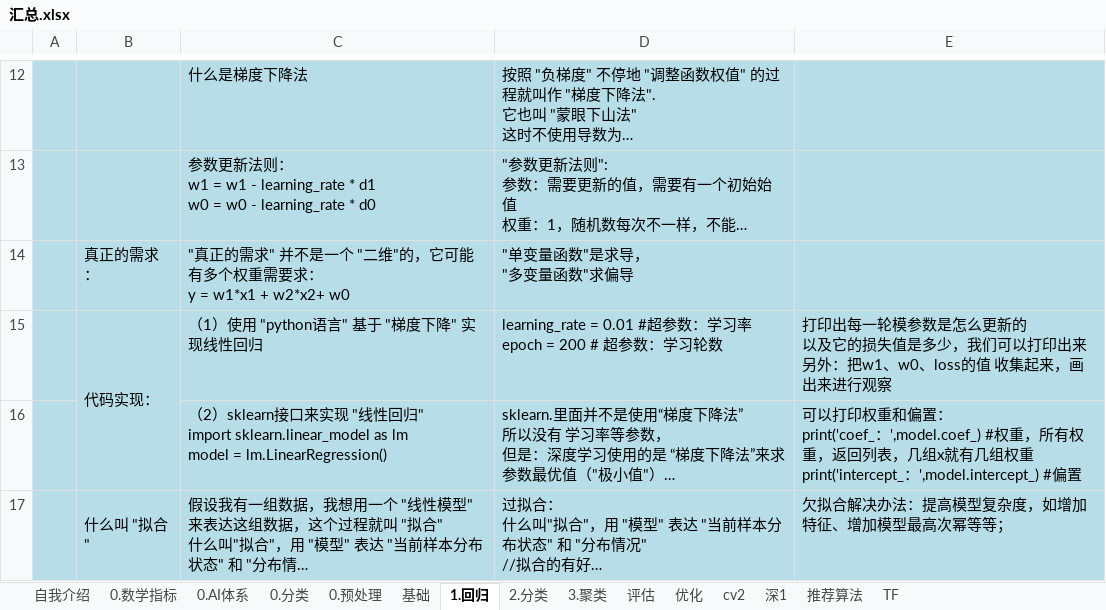
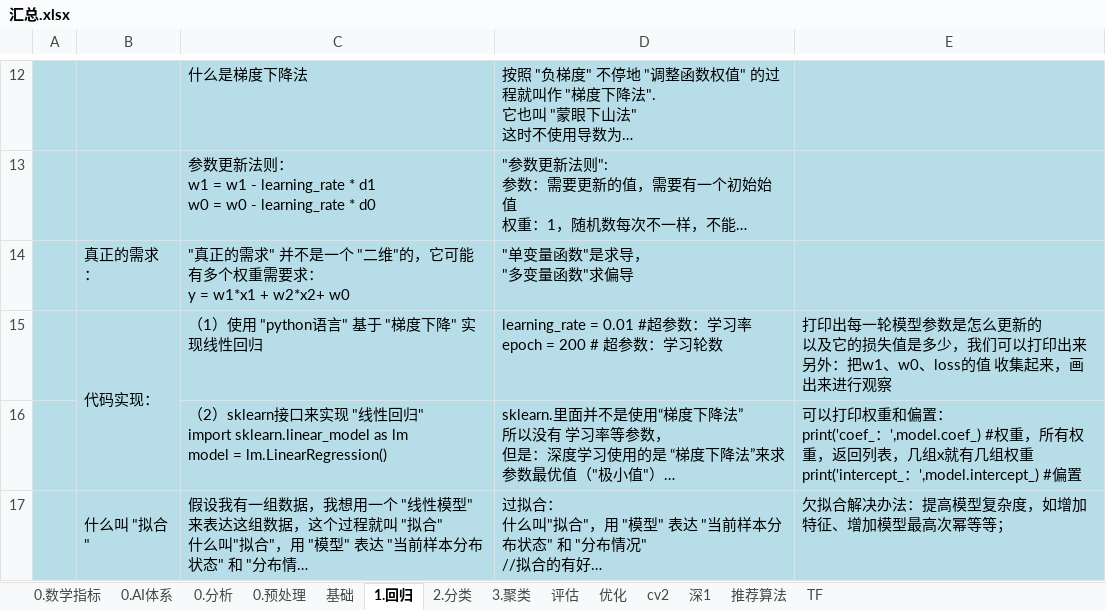
Before and after one commit to LiHengofChina/_python, an Excel workbook: 002.Artificial_Intelligence/汇总.xlsx, sheet 1.回归, drawn as a sheet; only a part is shown, gaps mark what is left out; long unchanged cells end in …; values as stored, in another font and other column widths than the file's, no borders; the diff names each change by its address in the sheet, - before the commit and + after, or states it on an @@ line.

```diff
--- a/002.Artificial_Intelligence/汇总.xlsx (sheet 1.回归)
+++ b/002.Artificial_Intelligence/汇总.xlsx (sheet 1.回归)
-sheet tab: 0.分类
+sheet tab: 0.分析
-sheet tab: 自我介绍
-E15: …每一轮模参数是怎…
+E15: …每一轮模型参数是怎…
```
Also changed, not shown: sheet 0.预处理, 10 other files.
